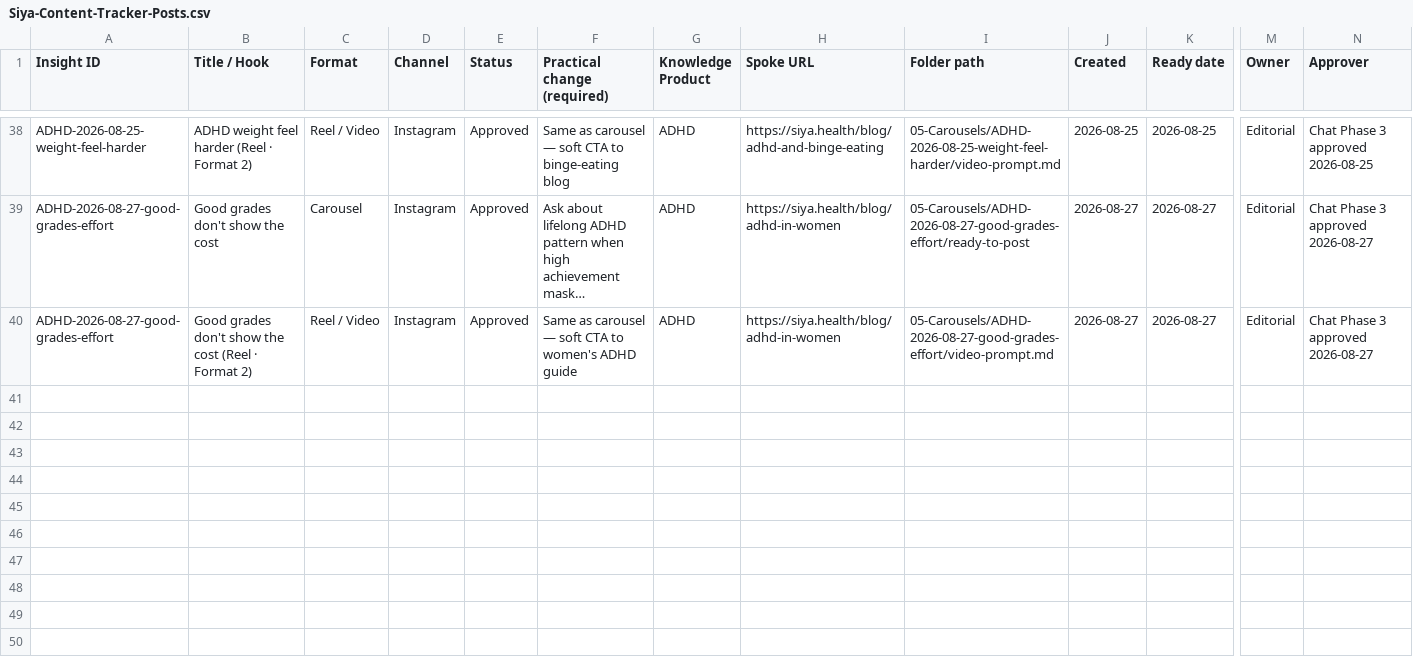
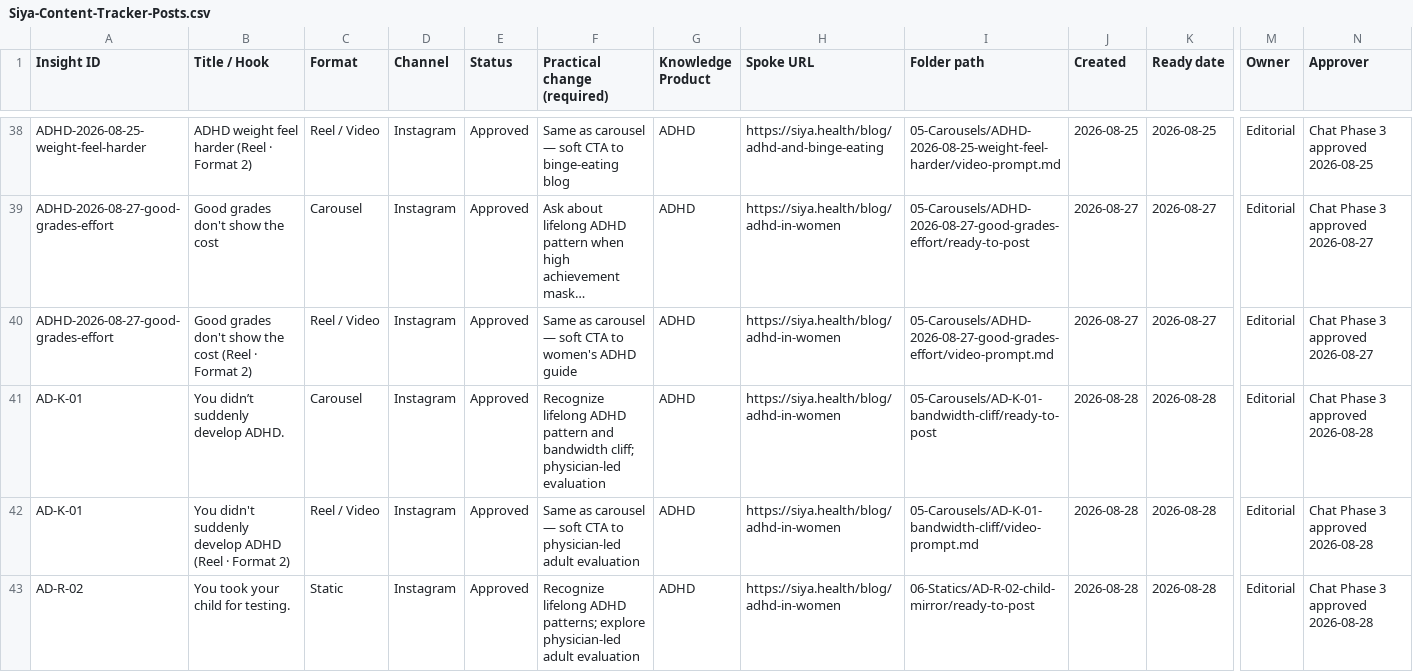
Before and after one commit to snehpandey23/amcare-os, a CSV file: apps/siya-health/brand/04-Content-Tracker/Siya-Content-Tracker-Posts.csv, drawn as a sheet; only a part is shown, gaps mark what is left out; long unchanged cells end in …; rows hold the shown columns only; the diff names each change by its address in the sheet, - before the commit and + after, or states it on an @@ line.

```diff
--- a/apps/siya-health/brand/04-Content-Tracker/Siya-Content-Tracker-Posts.csv
+++ b/apps/siya-health/brand/04-Content-Tracker/Siya-Content-Tracker-Posts.csv
+row 41: AD-K-01 | You didn’t suddenly develop ADHD. | Carousel | Instagram | Approved | Recognize lifelong ADHD pattern and bandwidth cliff; physician-led evaluation | ADHD | https://siya.health/blog/adhd-in-women | 05-Carousels/AD-K-01-bandwidth-cliff/ready-to-post | 2026-08-28 | 2026-08-28 | Editorial | Chat Phase 3 approved 2026-08-28
+row 42: AD-K-01 | You didn't suddenly develop ADHD (Reel · Format 2) | Reel / Video | Instagram | Approved | Same as carousel — soft CTA to physician-led adult evaluation | ADHD | https://siya.health/blog/adhd-in-women | 05-Carousels/AD-K-01-bandwidth-cliff/video-prompt.md | 2026-08-28 | 2026-08-28 | Editorial | Chat Phase 3 approved 2026-08-28
+row 43: AD-R-02 | You took your child for testing. | Static | Instagram | Approved | Recognize lifelong ADHD patterns; explore physician-led adult evaluation | ADHD | https://siya.health/blog/adhd-in-women | 06-Statics/AD-R-02-child-mirror/ready-to-post | 2026-08-28 | 2026-08-28 | Editorial | Chat Phase 3 approved 2026-08-28
```
Also changed, not shown: apps/siya-health/brand/04-Content-Tracker/CLOUD-PACK-TRACKER.csv, 42 other files.
